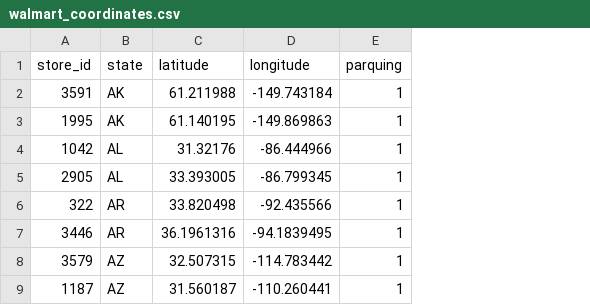
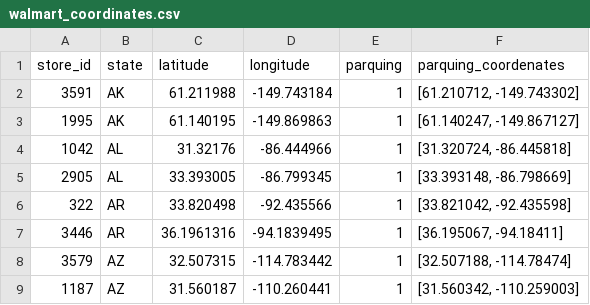
Before and after one commit to Manzife/Application-of-Deep-learning-image, a CSV file: Data/walmart_coordinates.csv, drawn as a sheet; only a part is shown; the diff names each change by its address in the sheet, - before the commit and + after, or states it on an @@ line.

Commit message:
walmart parquings

```diff
--- a/Data/walmart_coordinates.csv
+++ b/Data/walmart_coordinates.csv
+column F (parquing_coordenates), rows 2-9: [61.210712, -149.743302] | [61.140247, -149.867127] | [31.320724, -86.445818] | [33.393148, -86.798669] | [33.821042, -92.435598] | [36.195067, -94.18411] | [32.507188, -114.78474] | [31.560342, -110.259003]
```
Also changed, not shown: 2 other files.
